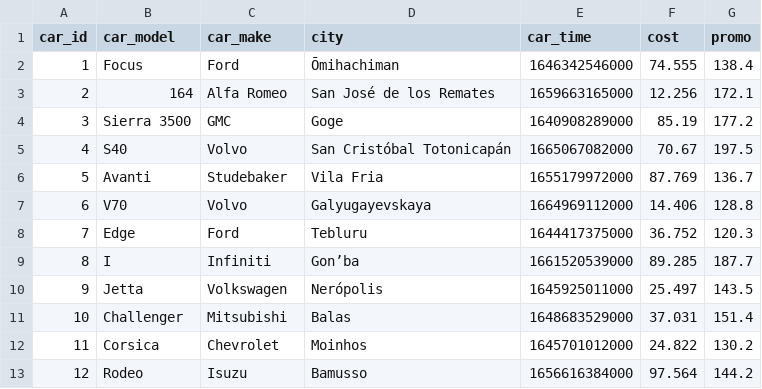
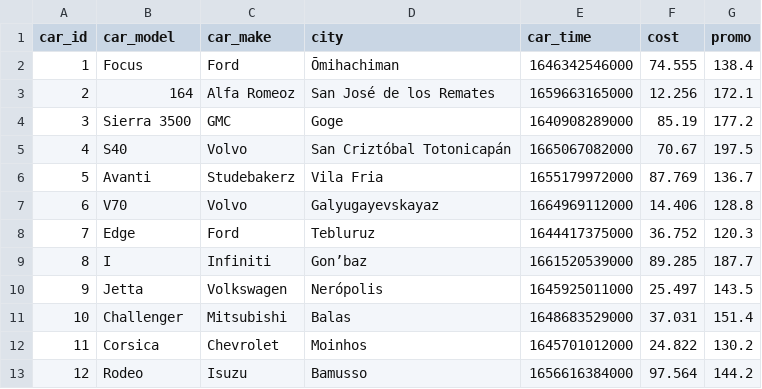
Before and after one commit to donhk/beam-dynamic-pipeline, a CSV file: assets/car_info.csv, drawn as a sheet; only a part is shown.

```diff
--- a/assets/car_info.csv
+++ b/assets/car_info.csv
@@ -2,9 +2,9 @@ car_id,car_model,car_make,city,car_time,cost,promo
 1,Focus,Ford,Ōmihachiman,1646342546000,74.555,138.4
-2,164,Alfa Romeo,San José de los Remates,1659663165000,12.256,172.1
+2,164,Alfa Romeoz,San José de los Remates,1659663165000,12.256,172.1
 3,Sierra 3500,GMC,Goge,1640908289000,85.19,177.2
-4,S40,Volvo,San Cristóbal Totonicapán,1665067082000,70.67,197.5
-5,Avanti,Studebaker,Vila Fria,1655179972000,87.769,136.7
-6,V70,Volvo,Galyugayevskaya,1664969112000,14.406,128.8
-7,Edge,Ford,Tebluru,1644417375000,36.752,120.3
-8,I,Infiniti,Gon’ba,1661520539000,89.285,187.7
+4,S40,Volvo,San Criztóbal Totonicapán,1665067082000,70.67,197.5
+5,Avanti,Studebakerz,Vila Fria,1655179972000,87.769,136.7
+6,V70,Volvo,Galyugayevskayaz,1664969112000,14.406,128.8
+7,Edge,Ford,Tebluruz,1644417375000,36.752,120.3
+8,I,Infiniti,Gon’baz,1661520539000,89.285,187.7
 9,Jetta,Volkswagen,Nerópolis,1645925011000,25.497,143.5
```
Also changed, not shown: assets/user_txn_list.csv, 4 other files.
